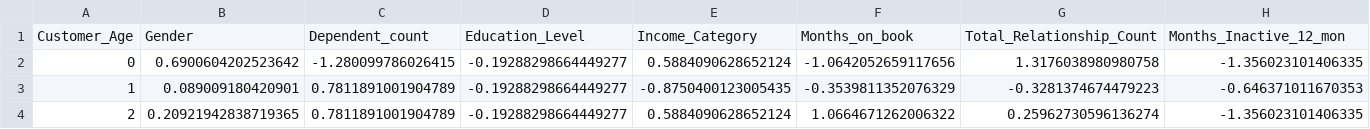
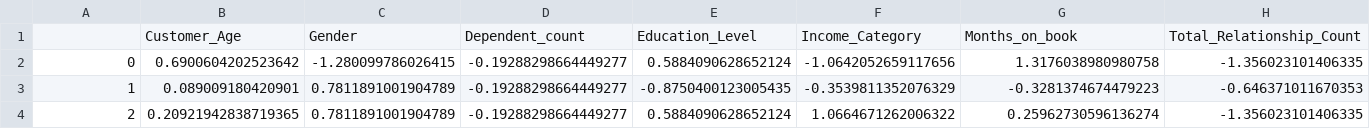
Before and after one commit to purvanshgarg/Customer_Attrition_Prediction, a CSV file: predictions.csv, drawn as a sheet; only a part is shown; removed rows and columns are numbered as before the commit, all else as after; rows hold the shown columns only; the diff names each change by its address in the sheet, - before the commit and + after, or states it on an @@ line.

Commit message:
Update predictions.csv

```diff
--- a/predictions.csv
+++ b/predictions.csv
-row 1: Customer_Age | Gender | Dependent_count | Education_Level | Income_Category | Months_on_book | Total_Relationship_Count | Months_Inactive_12_mon
+row 1:  | Customer_Age | Gender | Dependent_count | Education_Level | Income_Category | Months_on_book | Total_Relationship_Count
```
